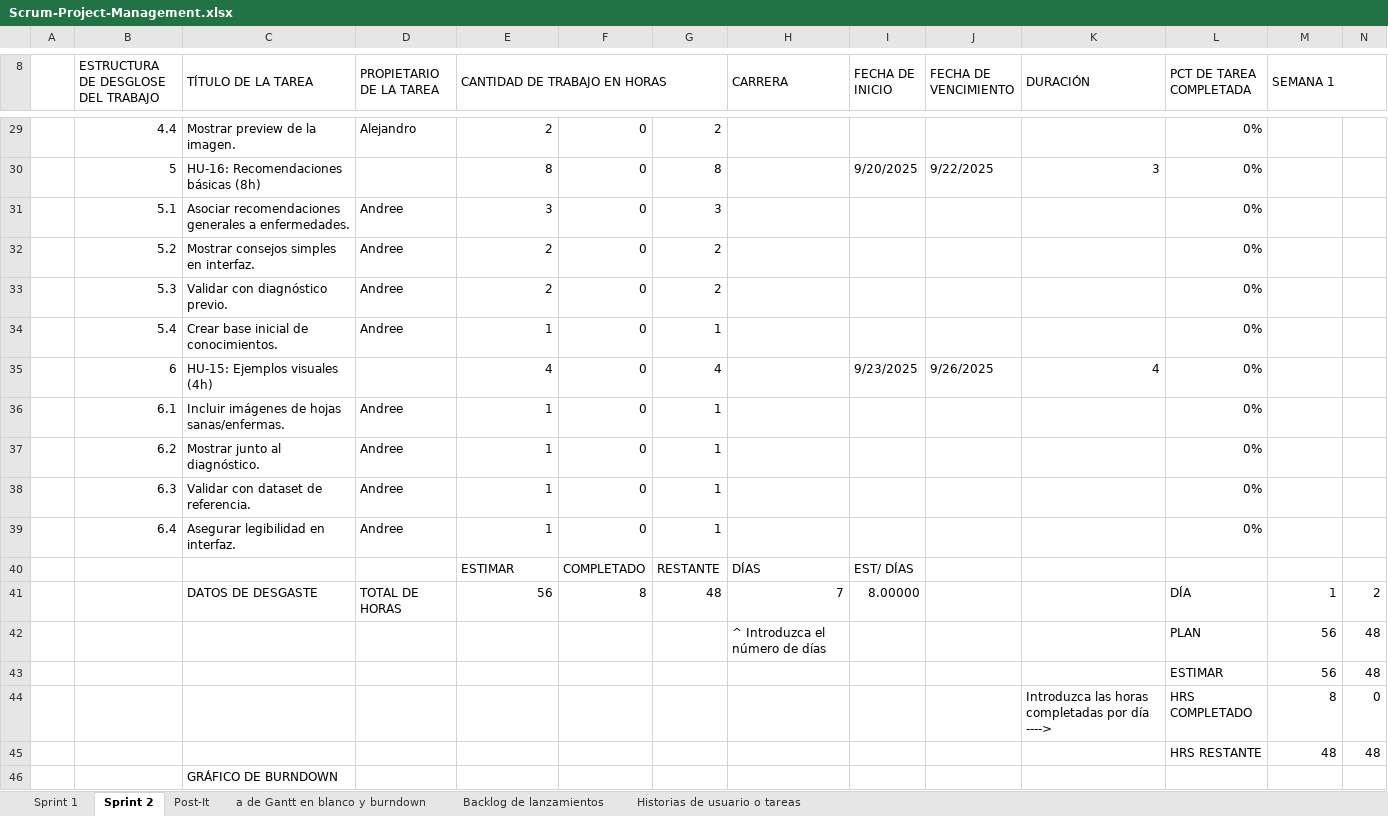
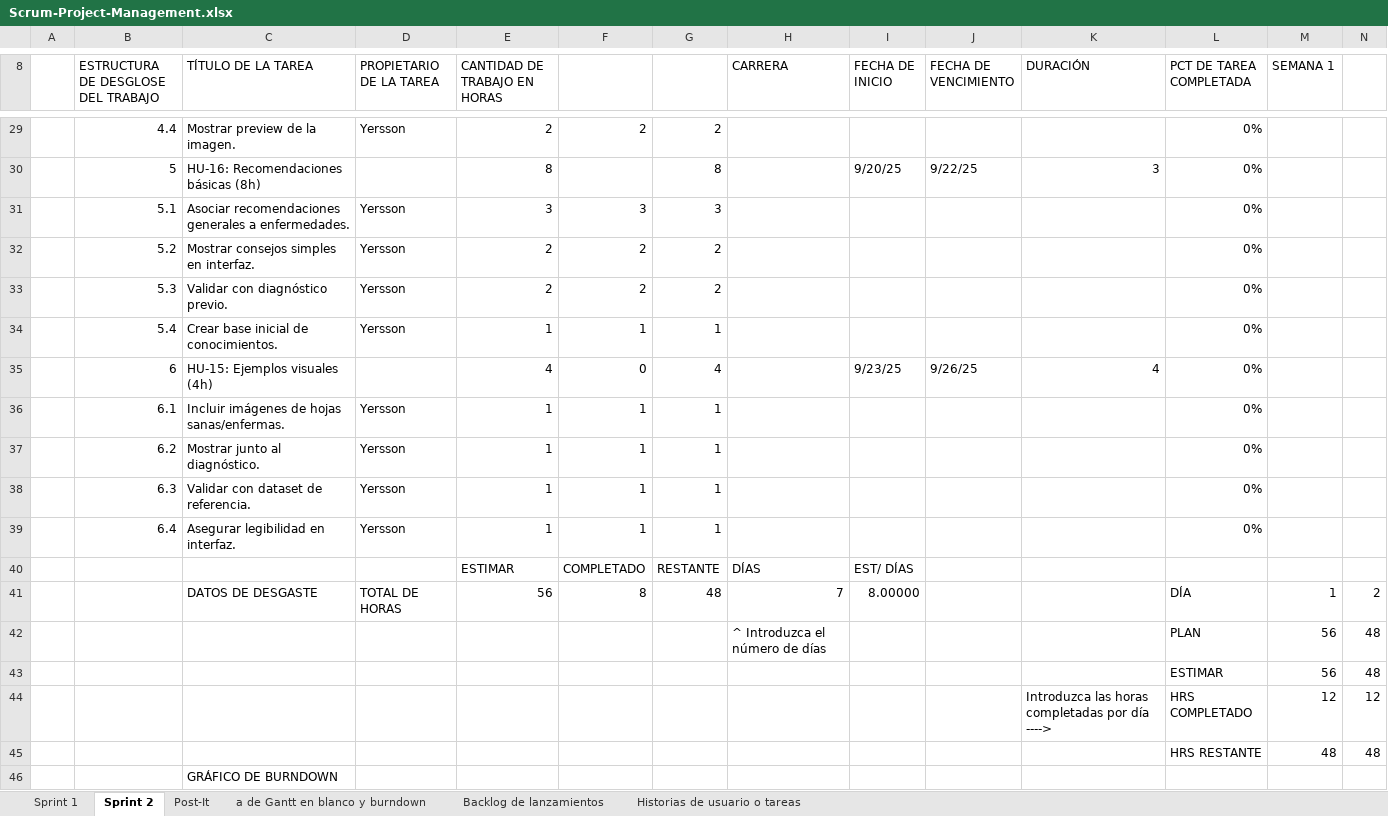
Before and after one commit to Taller-de-proyectos-I/IDEA-PROYECTO, an Excel workbook: Scrum-Project-Management.xlsx, sheet Sprint 2, drawn as a sheet; only a part is shown, gaps mark what is left out; values as stored, in another font and other column widths than the file's, no cell formats; charts and pictures and conditional formats not drawn; removed rows and columns are numbered as before the commit, all else as after; rows hold the shown columns only; the diff covers the shown part only; the diff names each change by its address in the sheet, - before the commit and + after, or states it on an @@ line.

```diff
--- a/Scrum-Project-Management.xlsx (sheet Sprint 2)
+++ b/Scrum-Project-Management.xlsx (sheet Sprint 2)
-B8:B9 merged
-C8:C9 merged
-D8:D9 merged
-E8:G8 merged
-H8:H9 merged
-I8:I9 merged
-J8:J9 merged
-K8:K9 merged
-L8:L9 merged
-M8:Q8 merged
-D29 (PROPIETARIO DE LA TAREA): Alejandro
+D29 (PROPIETARIO DE LA TAREA): Yersson
-F29: 0
+F29: 2
-F30: 0
+F30: (empty)
-I30 (FECHA DE INICIO): 9/20/2025
+I30 (FECHA DE INICIO): 9/20/25
-J30 (FECHA DE VENCIMIENTO): 9/22/2025
+J30 (FECHA DE VENCIMIENTO): 9/22/25
-D31:D34 (PROPIETARIO DE LA TAREA): Andree
+D31:D34 (PROPIETARIO DE LA TAREA): Yersson
-F31: 0
+F31: 3
-F32:F33: 0
+F32:F33: 2
-F34: 0
+F34: 1
-I35 (FECHA DE INICIO): 9/23/2025
+I35 (FECHA DE INICIO): 9/23/25
-J35 (FECHA DE VENCIMIENTO): 9/26/2025
+J35 (FECHA DE VENCIMIENTO): 9/26/25
-D36:D39 (PROPIETARIO DE LA TAREA): Andree
+D36:D39 (PROPIETARIO DE LA TAREA): Yersson
-F36:F39: 0
+F36:F39: 1
-row 44:  |  |  |  |  |  |  |  |  |  | Introduzca las horas completadas por día ----> | HRS COMPLETADO | 8 | 0
+row 44:  |  |  |  |  |  |  |  |  |  | Introduzca las horas completadas por día ----> | HRS COMPLETADO | 12 | 12
```
Also changed, not shown: 30 edited cells and merged cells elsewhere in this sheet, sheet Sprint 1, sheet a de Gantt en blanco y burndown, sheet Historias de usuario o tareas, sheet Post-It, sheet Backlog de lanzamientos, cell formats, formulas that keep their value, charts or pictures.
